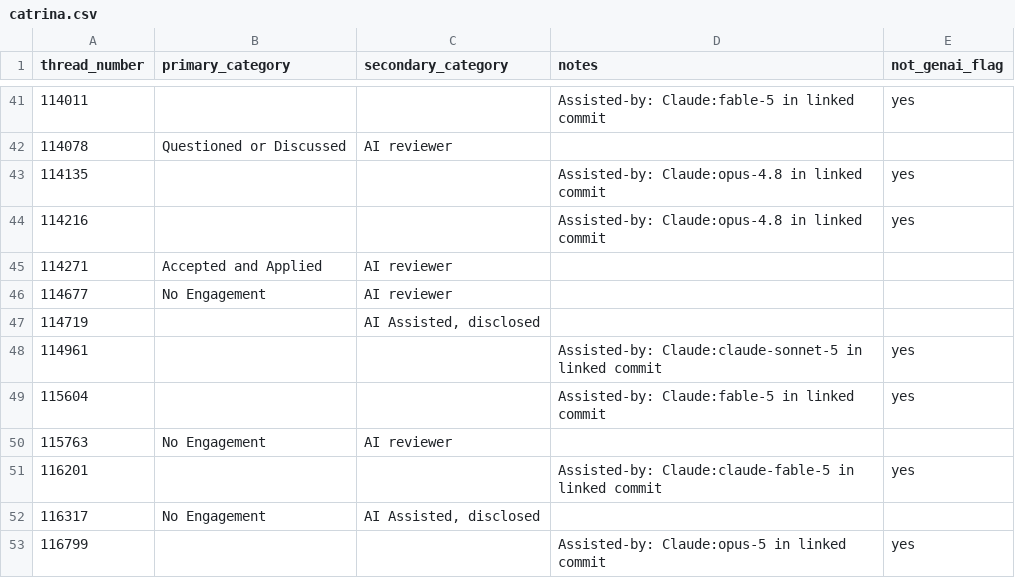
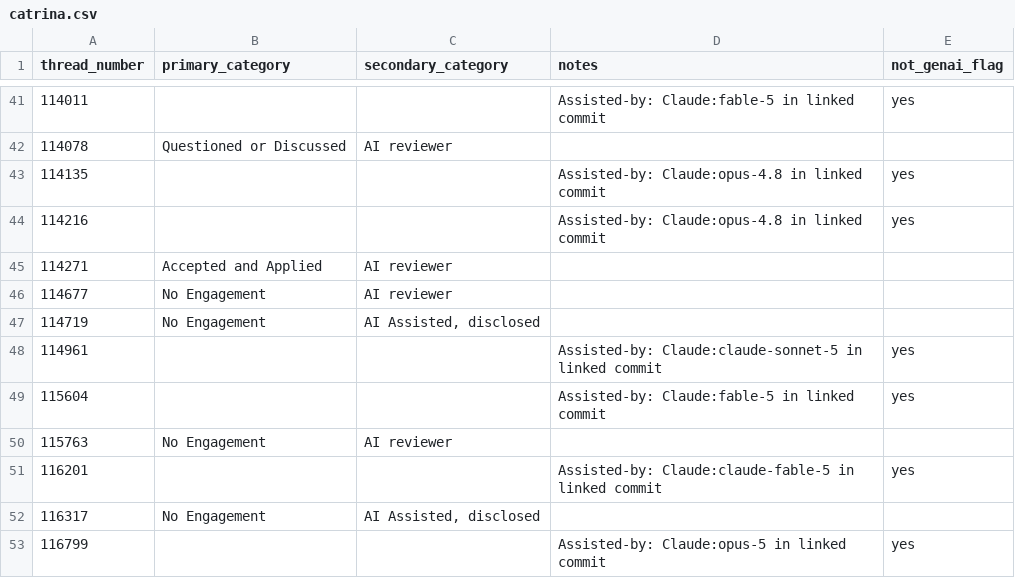
Before and after one commit to catrinacoons/CS480-Group-3-Project, a CSV file: coding_sheets/irr/catrina.csv, drawn as a sheet; only a part is shown, gaps mark what is left out.

```diff
--- a/coding_sheets/irr/catrina.csv
+++ b/coding_sheets/irr/catrina.csv
@@ -46,3 +46,3 @@ thread_number,primary_category,secondary_category,notes,not_genai_flag
 114677,No Engagement,AI reviewer,,
-114719,,"AI Assisted, disclosed",,
+114719,No Engagement,"AI Assisted, disclosed",,
 114961,,,Assisted-by: Claude:claude-sonnet-5 in linked commit,yes
```
Also changed, not shown: 6 other files.
